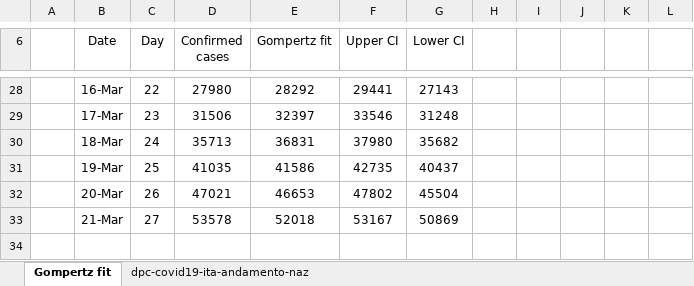
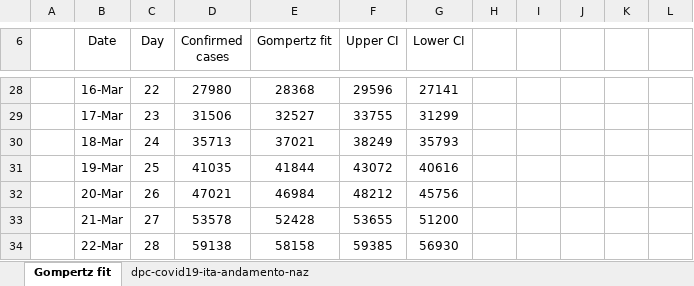
Before and after one commit to pfnali/Covid-19, an Excel workbook: COVID-19 cases - Italy - Gompertz fit.xlsx, sheet Gompertz fit, drawn as a sheet; only a part is shown, gaps mark what is left out; values as stored, in another font and other column widths than the file's, no borders; charts and pictures not drawn; the diff covers the shown part only; the diff names each change by its address in the sheet, - before the commit and + after, or states it on an @@ line.

```diff
--- a/COVID-19 cases - Italy - Gompertz fit.xlsx (sheet Gompertz fit)
+++ b/COVID-19 cases - Italy - Gompertz fit.xlsx (sheet Gompertz fit)
-E28 (Gompertz fit): 28292
+E28 (Gompertz fit): 28368
-F28 (Upper CI): 29441
+F28 (Upper CI): 29596
-G28 (Lower CI): 27143
+G28 (Lower CI): 27141
-E29 (Gompertz fit): 32397
+E29 (Gompertz fit): 32527
-F29 (Upper CI): 33546
+F29 (Upper CI): 33755
-G29 (Lower CI): 31248
+G29 (Lower CI): 31299
-E30 (Gompertz fit): 36831
+E30 (Gompertz fit): 37021
-F30 (Upper CI): 37980
+F30 (Upper CI): 38249
-G30 (Lower CI): 35682
+G30 (Lower CI): 35793
-E31 (Gompertz fit): 41586
+E31 (Gompertz fit): 41844
-F31 (Upper CI): 42735
+F31 (Upper CI): 43072
-G31 (Lower CI): 40437
+G31 (Lower CI): 40616
-E32 (Gompertz fit): 46653
+E32 (Gompertz fit): 46984
-F32 (Upper CI): 47802
+F32 (Upper CI): 48212
-G32 (Lower CI): 45504
+G32 (Lower CI): 45756
-E33 (Gompertz fit): 52018
+E33 (Gompertz fit): 52428
-F33 (Upper CI): 53167
+F33 (Upper CI): 53655
-G33 (Lower CI): 50869
+G33 (Lower CI): 51200
+row 34:  | 22-Mar | 28 | 59138 | 58158 | 59385 | 56930
```
Also changed, not shown: 60 edited cells elsewhere in this sheet, sheet dpc-covid19-ita-andamento-naz, formulas that keep their value, charts or pictures, COVID-19 cases - Italy - Boltzmann fit.xlsx.
